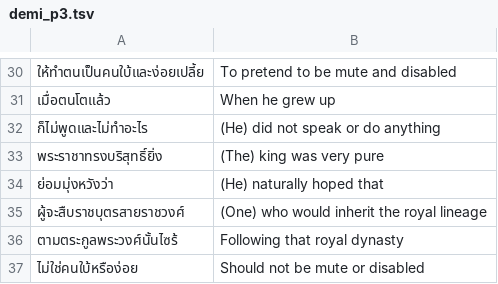
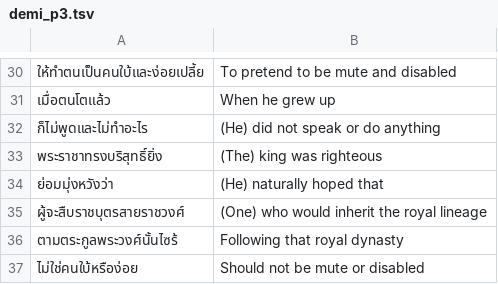
Before and after one commit to Urdatorn/jataka, a TSV file: demi_p3.tsv, drawn as a sheet; only a part is shown, gaps mark what is left out.

Commit message:
Update demi_p3.tsv

```diff
--- a/demi_p3.tsv
+++ b/demi_p3.tsv
@@ -32,3 +32,3 @@
 ก็ไม่พูดและไม่ทำอะไร	(He) did not speak or do anything
-พระราชาทรงบริสุทธิ์ยิ่ง	(The) king was very pure
+พระราชาทรงบริสุทธิ์ยิ่ง	(The) king was righteous
 ย่อมมุ่งหวังว่า	(He) naturally hoped that
```
